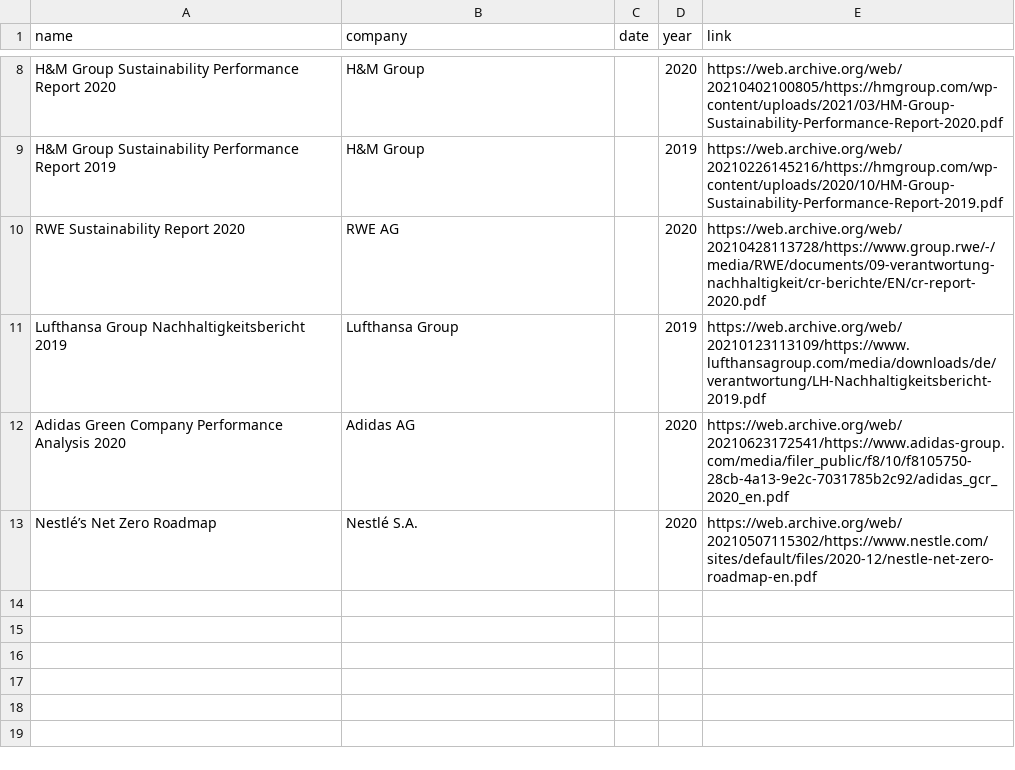
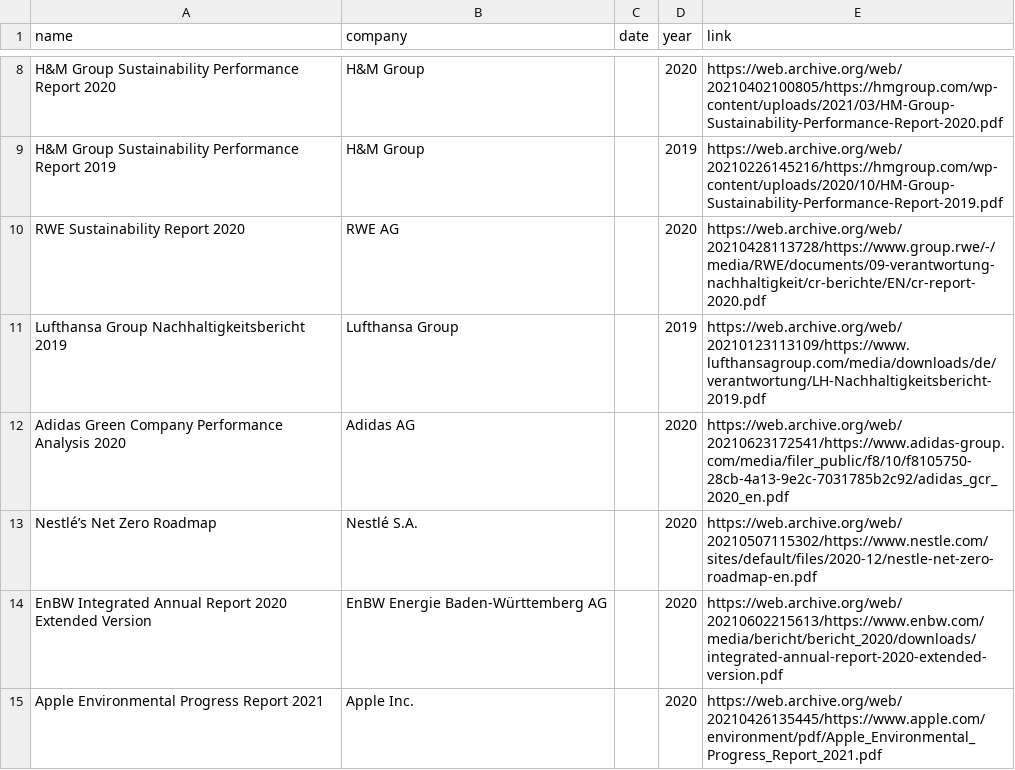
Before and after one commit to JulianWgs/sustainability-database, a CSV file: resources.csv, drawn as a sheet; only a part is shown, gaps mark what is left out; the diff names each change by its address in the sheet, - before the commit and + after, or states it on an @@ line.

Commit message:
Add emissions for Apple
- also add EnBW to companies and resources

```diff
--- a/resources.csv
+++ b/resources.csv
+row 14: EnBW Integrated Annual Report 2020 Extended Version | EnBW Energie Baden-Württemberg AG |  | 2020 | https://web.archive.org/web/20210602215613/https://www.enbw.com/media/bericht/bericht_2020/downloads/integrated-annual-report-2020-extended-version.pdf
+row 15: Apple Environmental Progress Report 2021 | Apple Inc. |  | 2020 | https://web.archive.org/web/20210426135445/https://www.apple.com/environment/pdf/Apple_Environmental_Progress_Report_2021.pdf
```
Also changed, not shown: companies.csv, data.csv.
